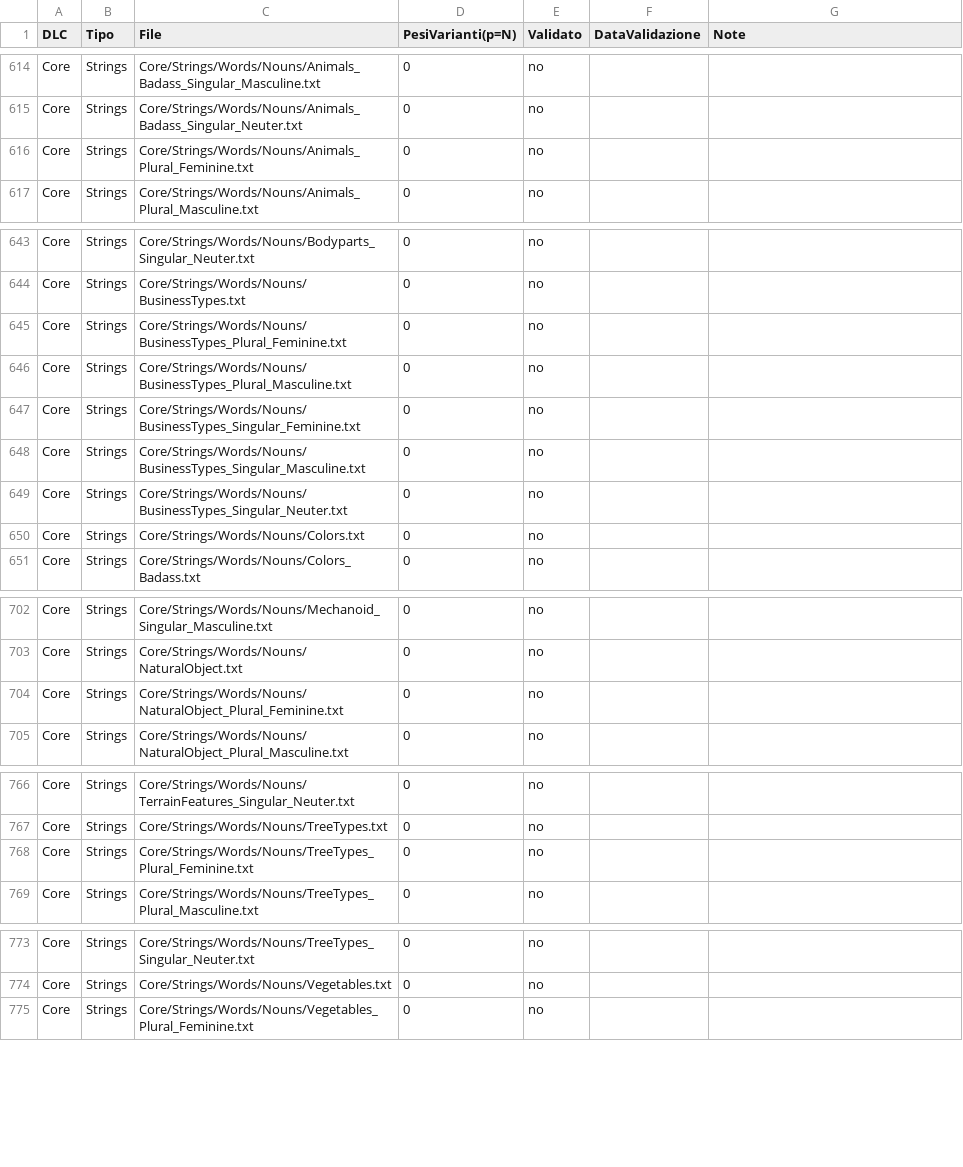
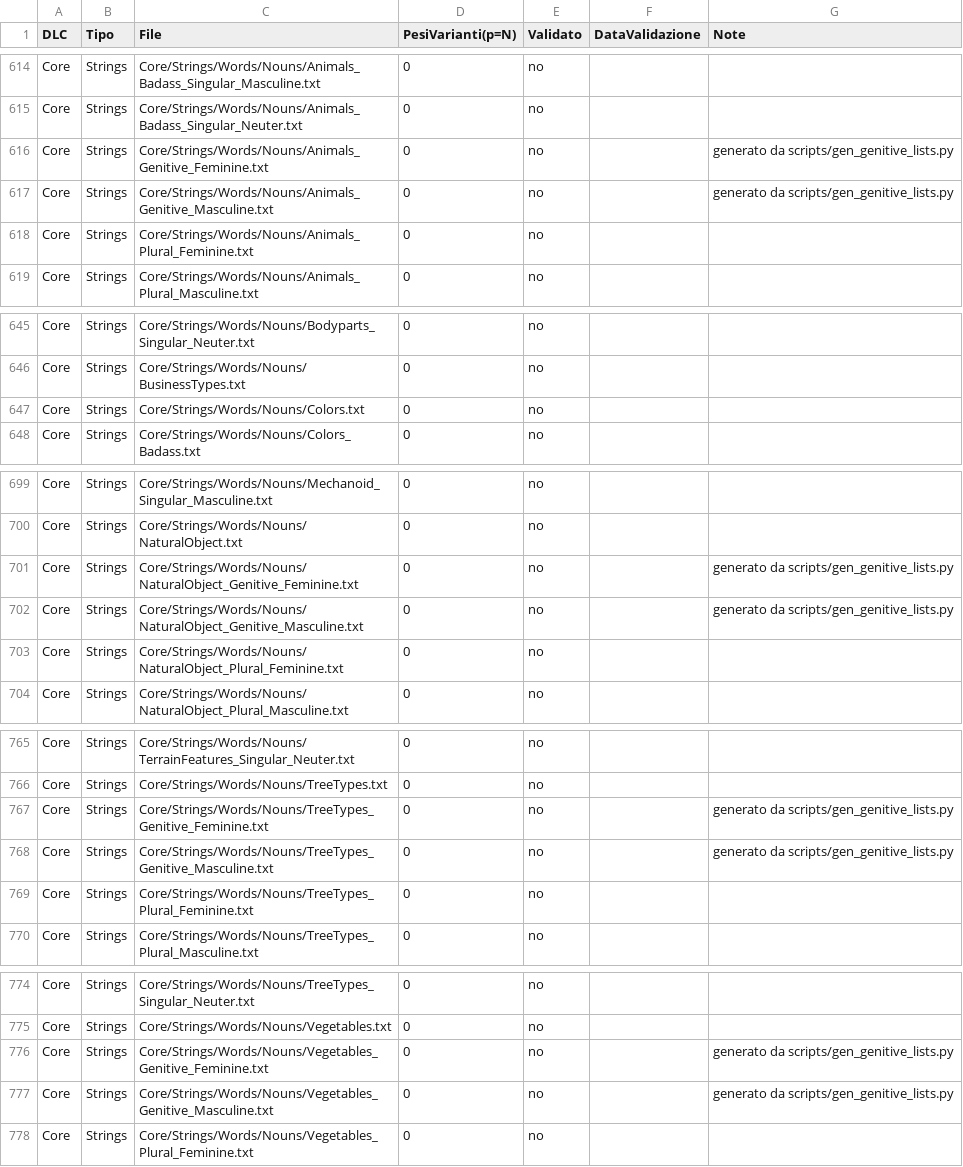
Before and after one commit to Ludeon/RimWorld-it, a CSV file: docs/VALIDATION-FILES.csv, drawn as a sheet; only a part is shown, gaps mark what is left out.

Commit message:
tooling(validation): registra le liste *_Genitive_* (rimuove voci BusinessTypes obsolete)

```diff
--- a/docs/VALIDATION-FILES.csv
+++ b/docs/VALIDATION-FILES.csv
@@ -615,2 +615,4 @@ Core,Strings,Core/Strings/Words/Nouns/Animals_Badass_Singular_Masculine.txt,0,no
 Core,Strings,Core/Strings/Words/Nouns/Animals_Badass_Singular_Neuter.txt,0,no,,
+Core,Strings,Core/Strings/Words/Nouns/Animals_Genitive_Feminine.txt,0,no,,generato da scripts/gen_genitive_lists.py
+Core,Strings,Core/Strings/Words/Nouns/Animals_Genitive_Masculine.txt,0,no,,generato da scripts/gen_genitive_lists.py
 Core,Strings,Core/Strings/Words/Nouns/Animals_Plural_Feminine.txt,0,no,,
@@ -644,7 +646,2 @@ Core,Strings,Core/Strings/Words/Nouns/Bodyparts_Singular_Neuter.txt,0,no,,
 Core,Strings,Core/Strings/Words/Nouns/BusinessTypes.txt,0,no,,
-Core,Strings,Core/Strings/Words/Nouns/BusinessTypes_Plural_Feminine.txt,0,no,,
-Core,Strings,Core/Strings/Words/Nouns/BusinessTypes_Plural_Masculine.txt,0,no,,
-Core,Strings,Core/Strings/Words/Nouns/BusinessTypes_Singular_Feminine.txt,0,no,,
-Core,Strings,Core/Strings/Words/Nouns/BusinessTypes_Singular_Masculine.txt,0,no,,
-Core,Strings,Core/Strings/Words/Nouns/BusinessTypes_Singular_Neuter.txt,0,no,,
 Core,Strings,Core/Strings/Words/Nouns/Colors.txt,0,no,,
@@ -703,2 +700,4 @@ Core,Strings,Core/Strings/Words/Nouns/Mechanoid_Singular_Masculine.txt,0,no,,
 Core,Strings,Core/Strings/Words/Nouns/NaturalObject.txt,0,no,,
+Core,Strings,Core/Strings/Words/Nouns/NaturalObject_Genitive_Feminine.txt,0,no,,generato da scripts/gen_genitive_lists.py
+Core,Strings,Core/Strings/Words/Nouns/NaturalObject_Genitive_Masculine.txt,0,no,,generato da scripts/gen_genitive_lists.py
 Core,Strings,Core/Strings/Words/Nouns/NaturalObject_Plural_Feminine.txt,0,no,,
@@ -767,2 +766,4 @@ Core,Strings,Core/Strings/Words/Nouns/TerrainFeatures_Singular_Neuter.txt,0,no,,
 Core,Strings,Core/Strings/Words/Nouns/TreeTypes.txt,0,no,,
+Core,Strings,Core/Strings/Words/Nouns/TreeTypes_Genitive_Feminine.txt,0,no,,generato da scripts/gen_genitive_lists.py
+Core,Strings,Core/Strings/Words/Nouns/TreeTypes_Genitive_Masculine.txt,0,no,,generato da scripts/gen_genitive_lists.py
 Core,Strings,Core/Strings/Words/Nouns/TreeTypes_Plural_Feminine.txt,0,no,,
@@ -774,2 +775,4 @@ Core,Strings,Core/Strings/Words/Nouns/TreeTypes_Singular_Neuter.txt,0,no,,
 Core,Strings,Core/Strings/Words/Nouns/Vegetables.txt,0,no,,
+Core,Strings,Core/Strings/Words/Nouns/Vegetables_Genitive_Feminine.txt,0,no,,generato da scripts/gen_genitive_lists.py
+Core,Strings,Core/Strings/Words/Nouns/Vegetables_Genitive_Masculine.txt,0,no,,generato da scripts/gen_genitive_lists.py
 Core,Strings,Core/Strings/Words/Nouns/Vegetables_Plural_Feminine.txt,0,no,,
```
